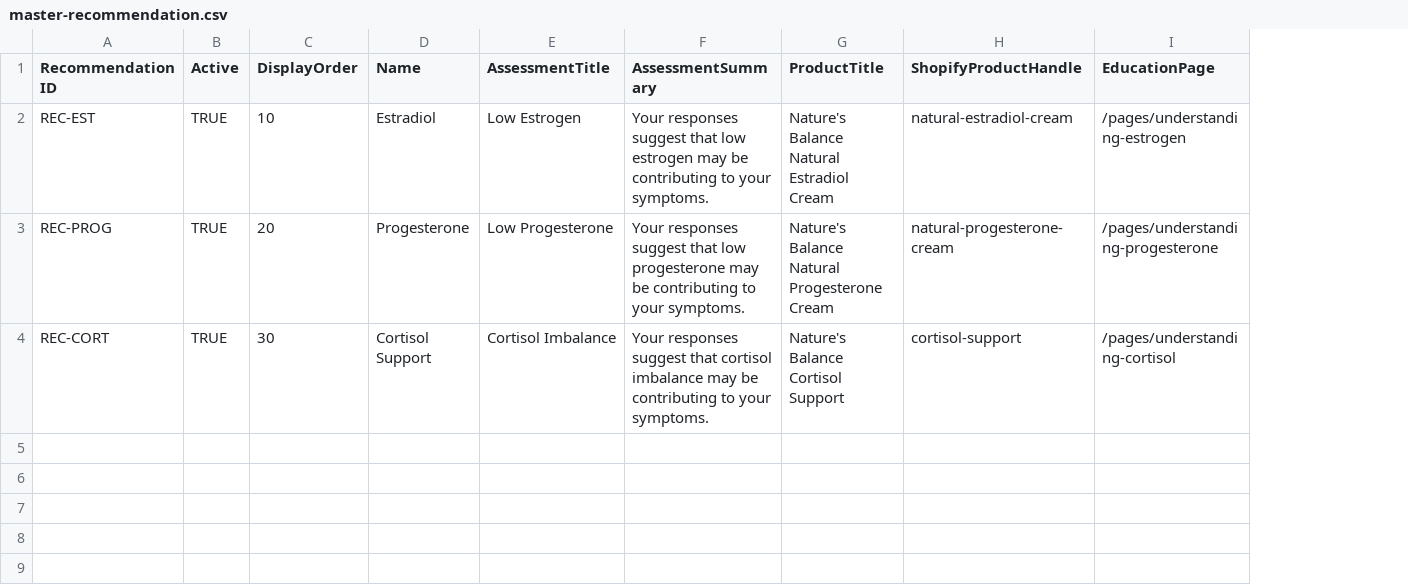
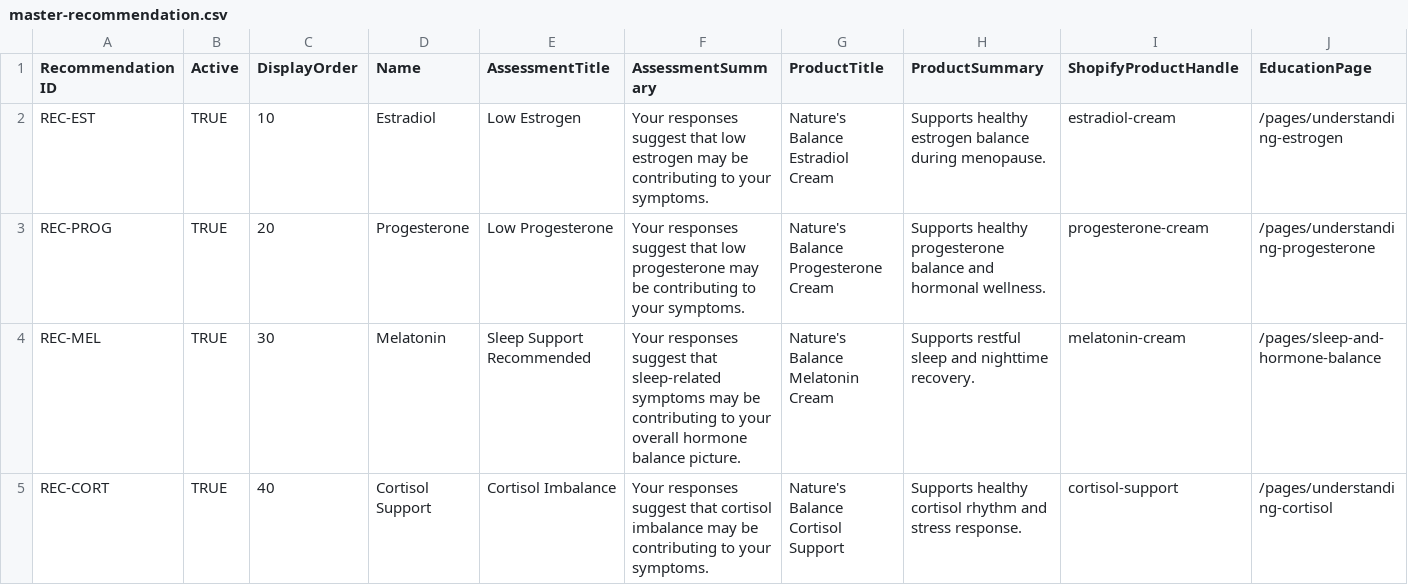
Before and after one commit to johnnybe8008/NBHAS, a CSV file: master-data/master-recommendation.csv, drawn as a sheet; only a part is shown; addresses are those after the commit; rows hold the shown columns only; the diff names each change by its address in the sheet, - before the commit and + after, or states it on an @@ line.

Commit message:
Update master-recommendation.csv

```diff
--- a/master-data/master-recommendation.csv
+++ b/master-data/master-recommendation.csv
+column H (ProductSummary), rows 2-3: Supports healthy estrogen balance during menopause. | Supports healthy progesterone balance and hormonal wellness.; row 5: Supports healthy cortisol rhythm and stress response.
-G2 (ProductTitle): Nature's Balance Natural Estradiol Cream
+G2 (ProductTitle): Nature's Balance Estradiol Cream
-I2 (ShopifyProductHandle): natural-estradiol-cream
+I2 (ShopifyProductHandle): estradiol-cream
-G3 (ProductTitle): Nature's Balance Natural Progesterone Cream
+G3 (ProductTitle): Nature's Balance Progesterone Cream
-I3 (ShopifyProductHandle): natural-progesterone-cream
+I3 (ShopifyProductHandle): progesterone-cream
+row 4: REC-MEL | TRUE | 30 | Melatonin | Sleep Support Recommended | Your responses suggest that sleep-related symptoms may be contributing to your overall hormone balance picture. | Nature's Balance Melatonin Cream | Supports restful sleep and nighttime recovery. | melatonin-cream | /pages/sleep-and-hormone-balance
-C5 (DisplayOrder): 30
+C5 (DisplayOrder): 40
```
